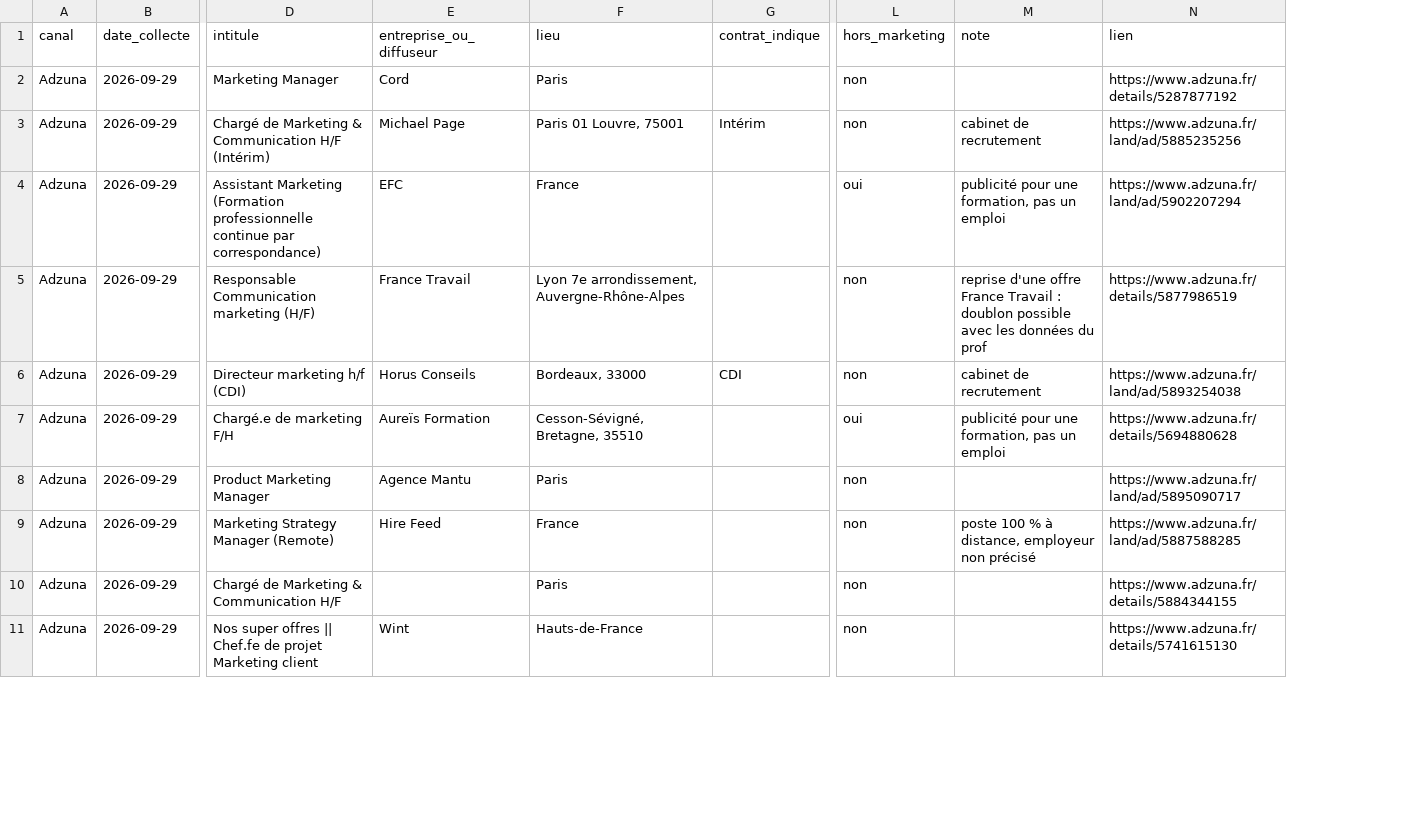
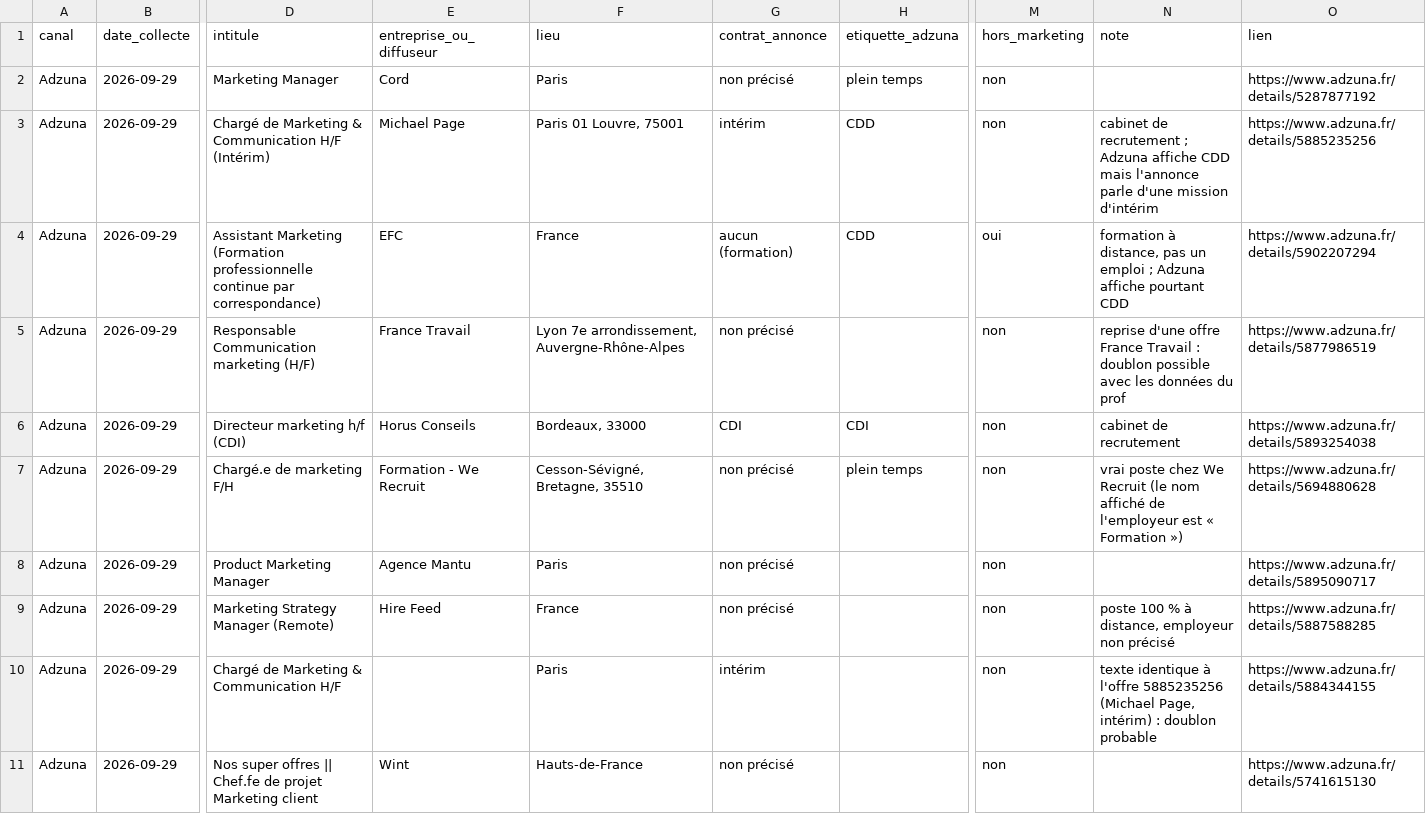
Before and after one commit to romanebgt-art/metier, a CSV file: canaux/adzuna_2026-09-29.csv, drawn as a sheet; only a part is shown, gaps mark what is left out; removed rows and columns are numbered as before the commit, all else as after; the diff covers the shown part only; the diff names each change by its address in the sheet, - before the commit and + after, or states it on an @@ line.

Commit message:
Adzuna : contrat lu dans chaque annonce + liens corrigés
Updated the CSV file to include new columns and adjusted job details for various marketing positLes 20 annonces ont été ouvertes une par une. Nouvelles colonnes : contrat_annonce (contrat écrit dans l'annonce, ou "non précisé") et etiquette_adzuna (ce qu'Adzuna affiche). Résultat : 9 non précisé, 6 CDI, 2 intérim, 1 CDI ou CDD, 1 alternance, 1 formation. Corrections : liens remplacés par adzuna.fr/details/ID (les liens land/ad raccourcis ne fonctionnaient pas) ; l'offre We Recruit est un vrai poste marketing (et non une publicité pour une formation) ; doublon probable signalé (offre Michael Page en double).ions.

```diff
--- a/canaux/adzuna_2026-09-29.csv
+++ b/canaux/adzuna_2026-09-29.csv
-column G (contrat_indique), rows 3-6: Intérim |  |  | CDI
+column G (contrat_annonce), rows 2-11: non précisé | intérim | aucun (formation) | non précisé | CDI | non précisé | non précisé | non précisé | intérim | non précisé
+column H (etiquette_adzuna), rows 2-7: plein temps | CDD | CDD |  | CDI | plein temps
-N3 (note): …de recrutement
+N3 (note): …de recrutement ; Adzuna affiche CDD mais l'annonce parle d'une mission d'intérim
-O3 (lien): https://www.adzuna.fr/land/ad/5885235256
+O3 (lien): https://www.adzuna.fr/details/5885235256
-N4 (note): publicité pour une formation, pas un emploi
+N4 (note): formation à distance, pas un emploi ; Adzuna affiche pourtant CDD
-O4 (lien): https://www.adzuna.fr/land/ad/5902207294
+O4 (lien): https://www.adzuna.fr/details/5902207294
-O6 (lien): https://www.adzuna.fr/land/ad/5893254038
+O6 (lien): https://www.adzuna.fr/details/5893254038
-E7 (entreprise_ou_diffuseur): Aureïs Formation
+E7 (entreprise_ou_diffuseur): Formation - We Recruit
-M7 (hors_marketing): oui
+M7 (hors_marketing): non
-N7 (note): publicité pour une formation, pas un emploi
+N7 (note): vrai poste chez We Recruit (le nom affiché de l'employeur est « Formation »)
-O8 (lien): https://www.adzuna.fr/land/ad/5895090717
+O8 (lien): https://www.adzuna.fr/details/5895090717
-O9 (lien): https://www.adzuna.fr/land/ad/5887588285
+O9 (lien): https://www.adzuna.fr/details/5887588285
-N10 (note): (empty)
+N10 (note): texte identique à l'offre 5885235256 (Michael Page, intérim) : doublon probable
```
Also changed, not shown: 10 edited cells elsewhere in this file.
